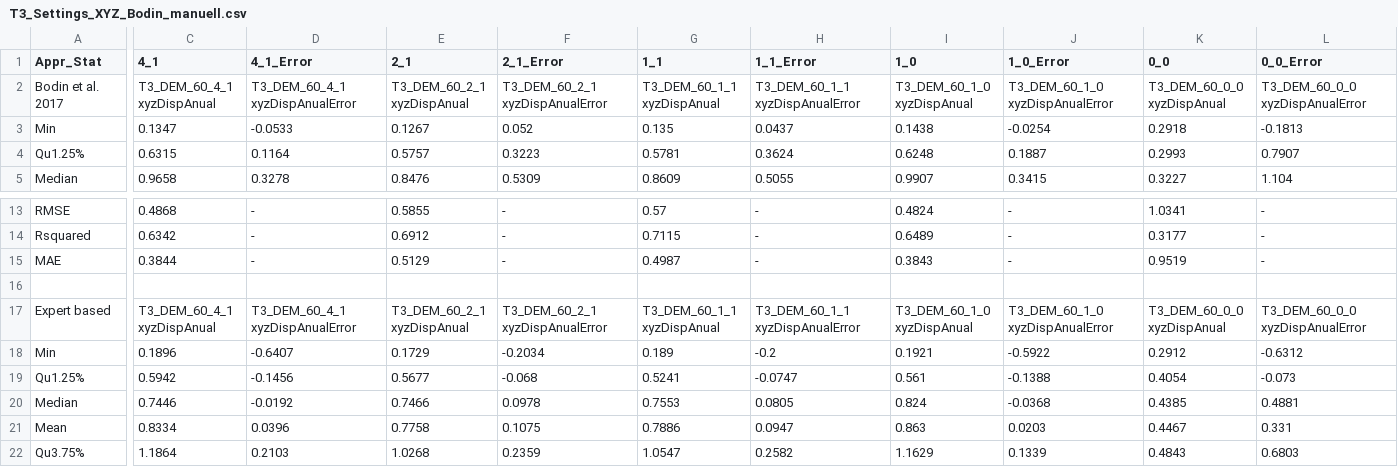
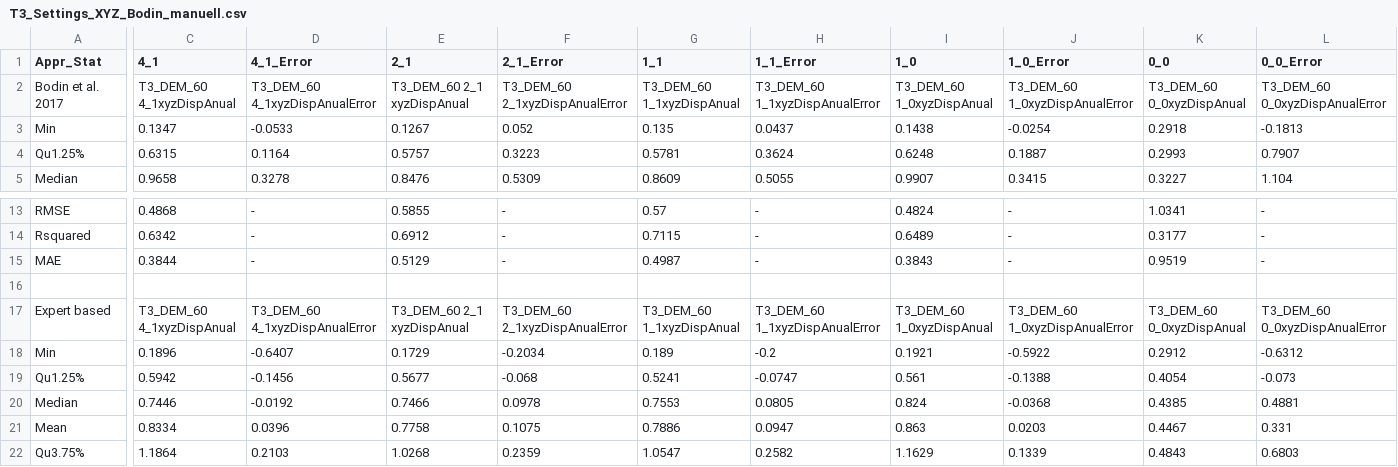
Before and after one commit to fsuj/laurichardrg, a CSV file: Report/tables/T3_Settings_XYZ_Bodin_manuell.csv, drawn as a sheet; only a part is shown, gaps mark what is left out; the diff covers the shown part only; the diff names each change by its address in the sheet, - before the commit and + after, or states it on an @@ line.

```diff
--- a/Report/tables/T3_Settings_XYZ_Bodin_manuell.csv
+++ b/Report/tables/T3_Settings_XYZ_Bodin_manuell.csv
-C2 (4_1): T3_DEM_60_4_1 xyzDispAnual
+C2 (4_1): T3_DEM_60 4_1xyzDispAnual
-D2 (4_1_Error): T3_DEM_60_4_1 xyzDispAnualError
+D2 (4_1_Error): T3_DEM_60 4_1xyzDispAnualError
-E2 (2_1): T3_DEM_60_2_1 xyzDispAnual
+E2 (2_1): T3_DEM_60 2_1 xyzDispAnual
-F2 (2_1_Error): T3_DEM_60_2_1 xyzDispAnualError
+F2 (2_1_Error): T3_DEM_60 2_1xyzDispAnualError
-G2 (1_1): T3_DEM_60_1_1 xyzDispAnual
+G2 (1_1): T3_DEM_60 1_1xyzDispAnual
-H2 (1_1_Error): T3_DEM_60_1_1 xyzDispAnualError
+H2 (1_1_Error): T3_DEM_60 1_1xyzDispAnualError
-I2 (1_0): T3_DEM_60_1_0 xyzDispAnual
+I2 (1_0): T3_DEM_60 1_0xyzDispAnual
-J2 (1_0_Error): T3_DEM_60_1_0 xyzDispAnualError
+J2 (1_0_Error): T3_DEM_60 1_0xyzDispAnualError
-K2 (0_0): T3_DEM_60_0_0 xyzDispAnual
+K2 (0_0): T3_DEM_60 0_0xyzDispAnual
-L2 (0_0_Error): T3_DEM_60_0_0 xyzDispAnualError
+L2 (0_0_Error): T3_DEM_60 0_0xyzDispAnualError
-C17 (4_1): T3_DEM_60_4_1 xyzDispAnual
+C17 (4_1): T3_DEM_60 4_1xyzDispAnual
-D17 (4_1_Error): T3_DEM_60_4_1 xyzDispAnualError
+D17 (4_1_Error): T3_DEM_60 4_1xyzDispAnualError
-E17 (2_1): T3_DEM_60_2_1 xyzDispAnual
+E17 (2_1): T3_DEM_60 2_1 xyzDispAnual
-F17 (2_1_Error): T3_DEM_60_2_1 xyzDispAnualError
+F17 (2_1_Error): T3_DEM_60 2_1xyzDispAnualError
-G17 (1_1): T3_DEM_60_1_1 xyzDispAnual
+G17 (1_1): T3_DEM_60 1_1xyzDispAnual
-H17 (1_1_Error): T3_DEM_60_1_1 xyzDispAnualError
+H17 (1_1_Error): T3_DEM_60 1_1xyzDispAnualError
-I17 (1_0): T3_DEM_60_1_0 xyzDispAnual
+I17 (1_0): T3_DEM_60 1_0xyzDispAnual
-J17 (1_0_Error): T3_DEM_60_1_0 xyzDispAnualError
+J17 (1_0_Error): T3_DEM_60 1_0xyzDispAnualError
-K17 (0_0): T3_DEM_60_0_0 xyzDispAnual
+K17 (0_0): T3_DEM_60 0_0xyzDispAnual
-L17 (0_0_Error): T3_DEM_60_0_0 xyzDispAnualError
+L17 (0_0_Error): T3_DEM_60 0_0xyzDispAnualError
```
Also changed, not shown: 12 edited cells elsewhere in this file, 1 other file.
